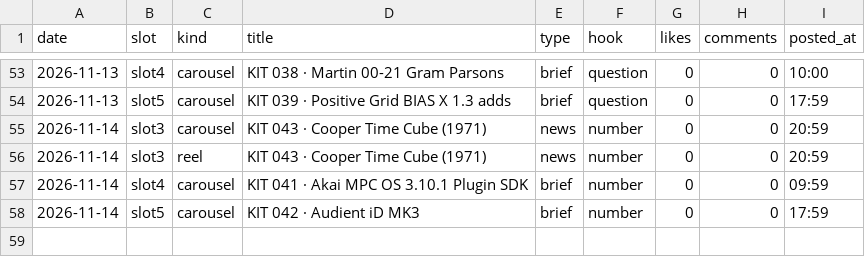
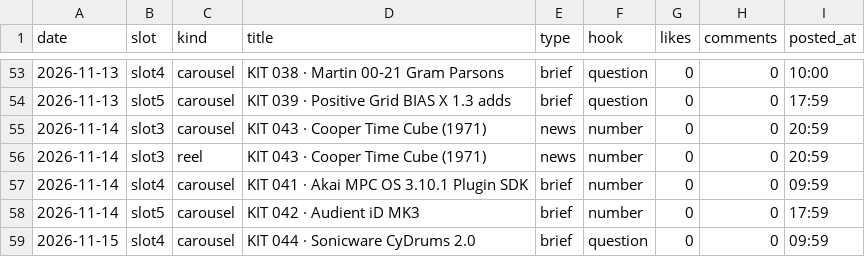
Before and after one commit to wonjoolee/mukit-media, a CSV file: pipeline/stats.csv, drawn as a sheet; only a part is shown, gaps mark what is left out; the diff names each change by its address in the sheet, - before the commit and + after, or states it on an @@ line.

Commit message:
posted 2026-11-15-1209

```diff
--- a/pipeline/stats.csv
+++ b/pipeline/stats.csv
+row 59: 2026-11-15 | slot4 | carousel | KIT 044 · Sonicware CyDrums 2.0 | brief | question | 0 | 0 | 09:59
```
